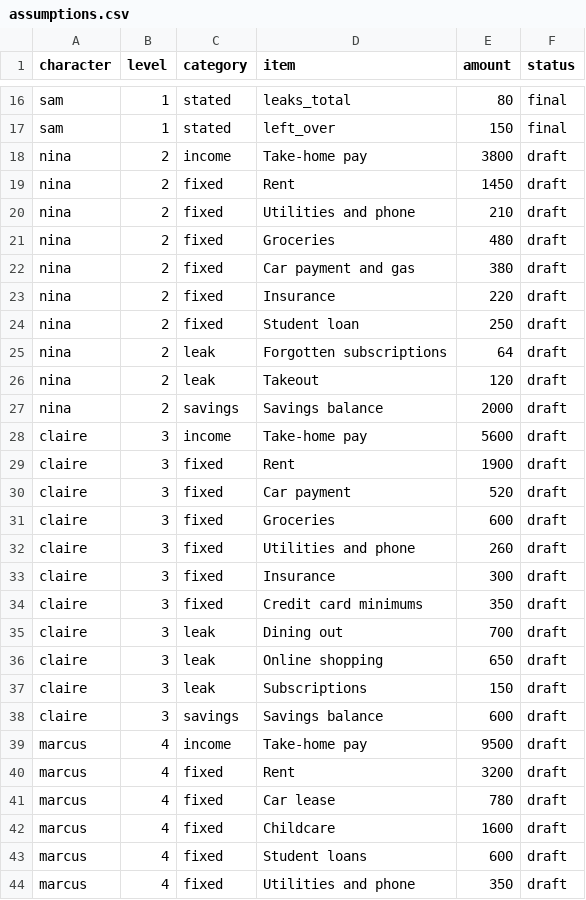
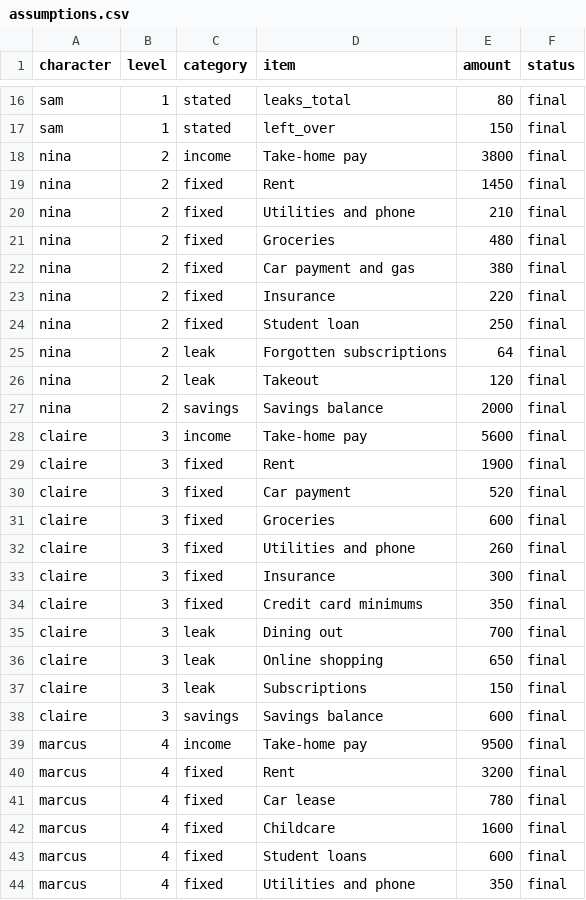
Before and after one commit to jon8778-source/Ren, a CSV file: project/episodes/same-1200-surprise/assumptions.csv, drawn as a sheet; only a part is shown, gaps mark what is left out; the diff covers the shown part only.

```diff
--- a/project/episodes/same-1200-surprise/assumptions.csv
+++ b/project/episodes/same-1200-surprise/assumptions.csv
@@ -17,28 +17,28 @@ sam,1,stated,leaks_total,80,final
 sam,1,stated,left_over,150,final
-nina,2,income,Take-home pay,3800,draft
-nina,2,fixed,Rent,1450,draft
-nina,2,fixed,Utilities and phone,210,draft
-nina,2,fixed,Groceries,480,draft
-nina,2,fixed,Car payment and gas,380,draft
-nina,2,fixed,Insurance,220,draft
-nina,2,fixed,Student loan,250,draft
-nina,2,leak,Forgotten subscriptions,64,draft
-nina,2,leak,Takeout,120,draft
-nina,2,savings,Savings balance,2000,draft
-claire,3,income,Take-home pay,5600,draft
-claire,3,fixed,Rent,1900,draft
-claire,3,fixed,Car payment,520,draft
-claire,3,fixed,Groceries,600,draft
-claire,3,fixed,Utilities and phone,260,draft
-claire,3,fixed,Insurance,300,draft
-claire,3,fixed,Credit card minimums,350,draft
-claire,3,leak,Dining out,700,draft
-claire,3,leak,Online shopping,650,draft
-claire,3,leak,Subscriptions,150,draft
-claire,3,savings,Savings balance,600,draft
-marcus,4,income,Take-home pay,9500,draft
-marcus,4,fixed,Rent,3200,draft
-marcus,4,fixed,Car lease,780,draft
-marcus,4,fixed,Childcare,1600,draft
-marcus,4,fixed,Student loans,600,draft
-marcus,4,fixed,Utilities and phone,350,draft
+nina,2,income,Take-home pay,3800,final
+nina,2,fixed,Rent,1450,final
+nina,2,fixed,Utilities and phone,210,final
+nina,2,fixed,Groceries,480,final
+nina,2,fixed,Car payment and gas,380,final
+nina,2,fixed,Insurance,220,final
+nina,2,fixed,Student loan,250,final
+nina,2,leak,Forgotten subscriptions,64,final
+nina,2,leak,Takeout,120,final
+nina,2,savings,Savings balance,2000,final
+claire,3,income,Take-home pay,5600,final
+claire,3,fixed,Rent,1900,final
+claire,3,fixed,Car payment,520,final
+claire,3,fixed,Groceries,600,final
+claire,3,fixed,Utilities and phone,260,final
+claire,3,fixed,Insurance,300,final
+claire,3,fixed,Credit card minimums,350,final
+claire,3,leak,Dining out,700,final
+claire,3,leak,Online shopping,650,final
+claire,3,leak,Subscriptions,150,final
+claire,3,savings,Savings balance,600,final
+marcus,4,income,Take-home pay,9500,final
+marcus,4,fixed,Rent,3200,final
+marcus,4,fixed,Car lease,780,final
+marcus,4,fixed,Childcare,1600,final
+marcus,4,fixed,Student loans,600,final
+marcus,4,fixed,Utilities and phone,350,final
```
Also changed, not shown: 19 edited cells elsewhere in this file, 12 other files.
